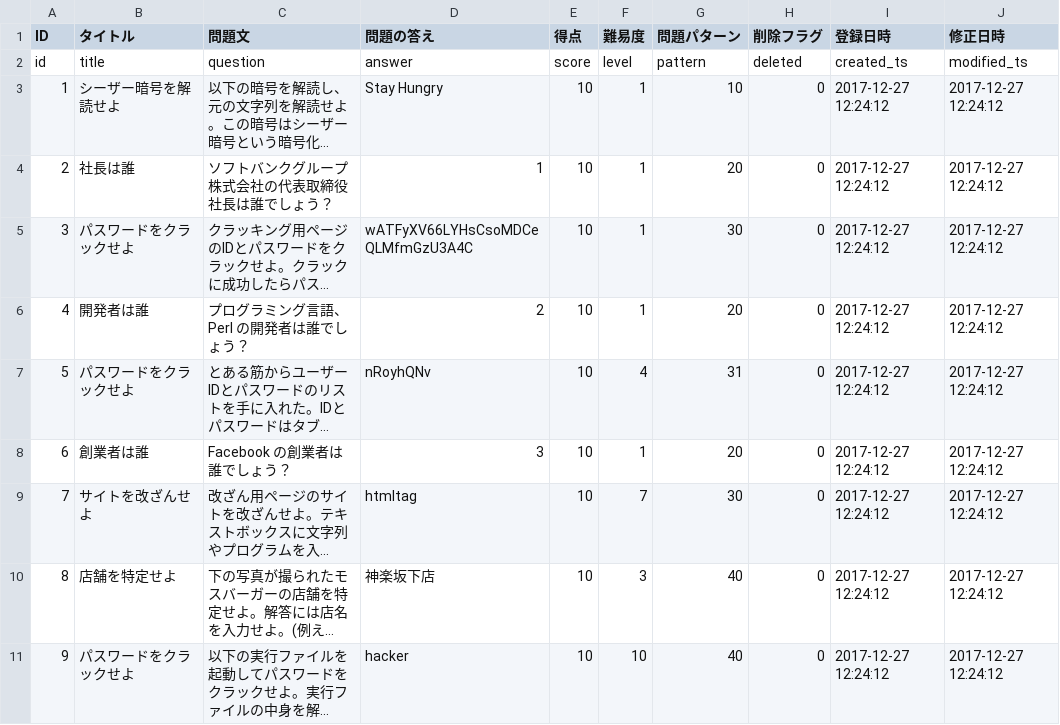
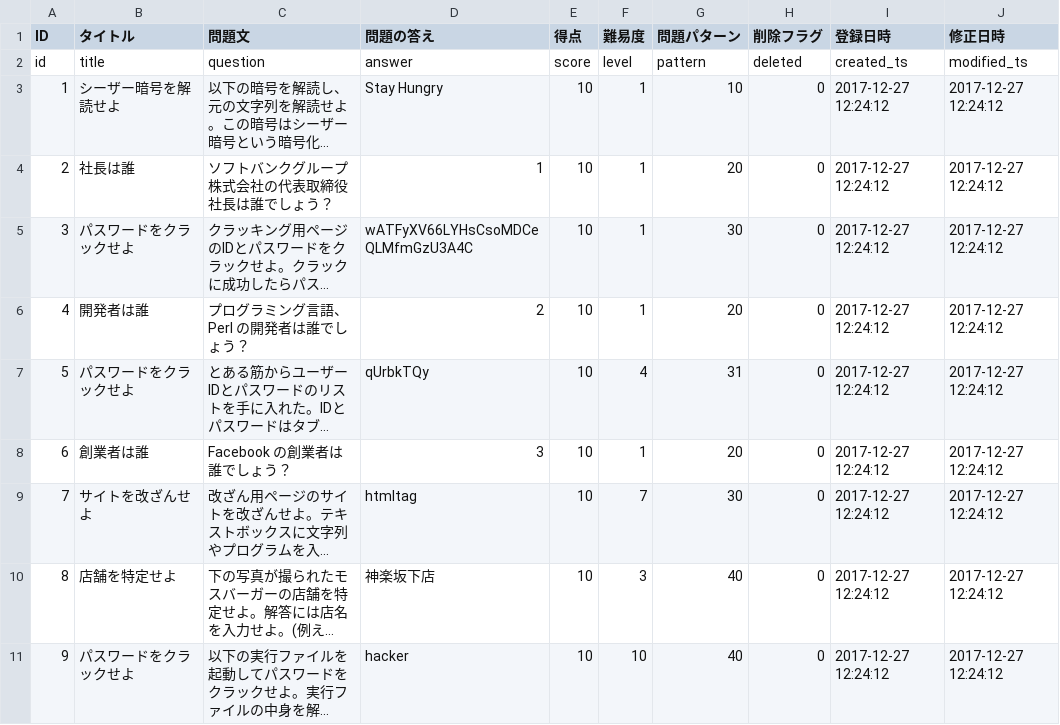
Before and after one commit to HackerzLab/training_hackerzlab, a CSV file: db/question.csv, drawn as a sheet; only a part is shown; long unchanged cells end in …; the diff names each change by its address in the sheet, - before the commit and + after, or states it on an @@ line.

```diff
--- a/db/question.csv
+++ b/db/question.csv
-D7 (問題の答え): nRoyhQNv
+D7 (問題の答え): qUrbkTQy
```
Also changed, not shown: 5 other files.
